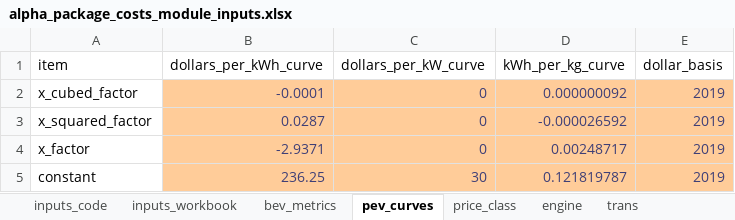
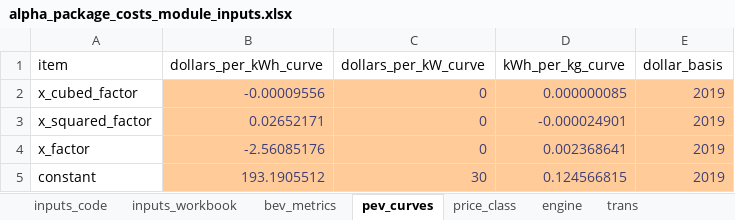
Before and after one commit to USEPA/EPA_OMEGA_Model, an Excel workbook: usepa_omega2_preproc/alpha_package_costs/alpha_package_costs_module_inputs.xlsx, sheet pev_curves, drawn as a sheet; values as stored, in another font and other column widths than the file's, no borders; the diff names each change by its address in the sheet, - before the commit and + after, or states it on an @@ line.

Commit message:
In alpha_package_costs.py: Add ability to calc PEV weight costs differently from ICE. Add dollar basis and kWh_gross to detailed_cost output files. Add generate_cost_cloud_file to SetInputs class so that the cloud file isn't generated unless requested.
In alpha_package_costs_module_inputs.xlsx:
Add weight_pev worksheet.
Update PEV curve data to latest.

BEV ALPHA file is now a mish-mash of real ALPHA runs and values we have created to get results that make more sense.

```diff
--- a/usepa_omega2_preproc/alpha_package_costs/alpha_package_costs_module_inputs.xlsx (sheet pev_curves)
+++ b/usepa_omega2_preproc/alpha_package_costs/alpha_package_costs_module_inputs.xlsx (sheet pev_curves)
-B2 (dollars_per_kWh_curve): -0.0001
+B2 (dollars_per_kWh_curve): -0.00009556
-D2 (kWh_per_kg_curve): 0.000000092
+D2 (kWh_per_kg_curve): 0.000000085
-B3 (dollars_per_kWh_curve): 0.0287
+B3 (dollars_per_kWh_curve): 0.02652171
-D3 (kWh_per_kg_curve): -0.000026592
+D3 (kWh_per_kg_curve): -0.000024901
-B4 (dollars_per_kWh_curve): -2.9371
+B4 (dollars_per_kWh_curve): -2.56085176
-D4 (kWh_per_kg_curve): 0.00248717
+D4 (kWh_per_kg_curve): 0.002368641
-B5 (dollars_per_kWh_curve): 236.25
+B5 (dollars_per_kWh_curve): 193.1905512
-D5 (kWh_per_kg_curve): 0.121819787
+D5 (kWh_per_kg_curve): 0.124566815
```
Also changed, not shown: sheet inputs_code, other sheet tabs, 3 other files.
